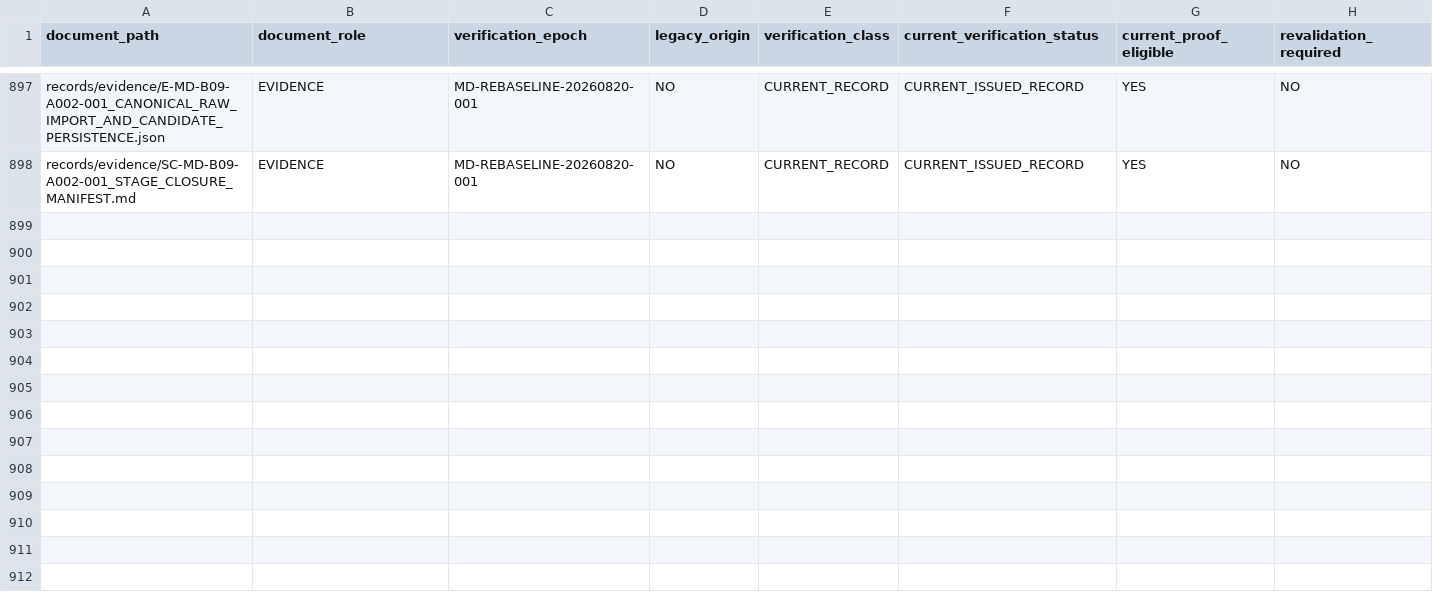
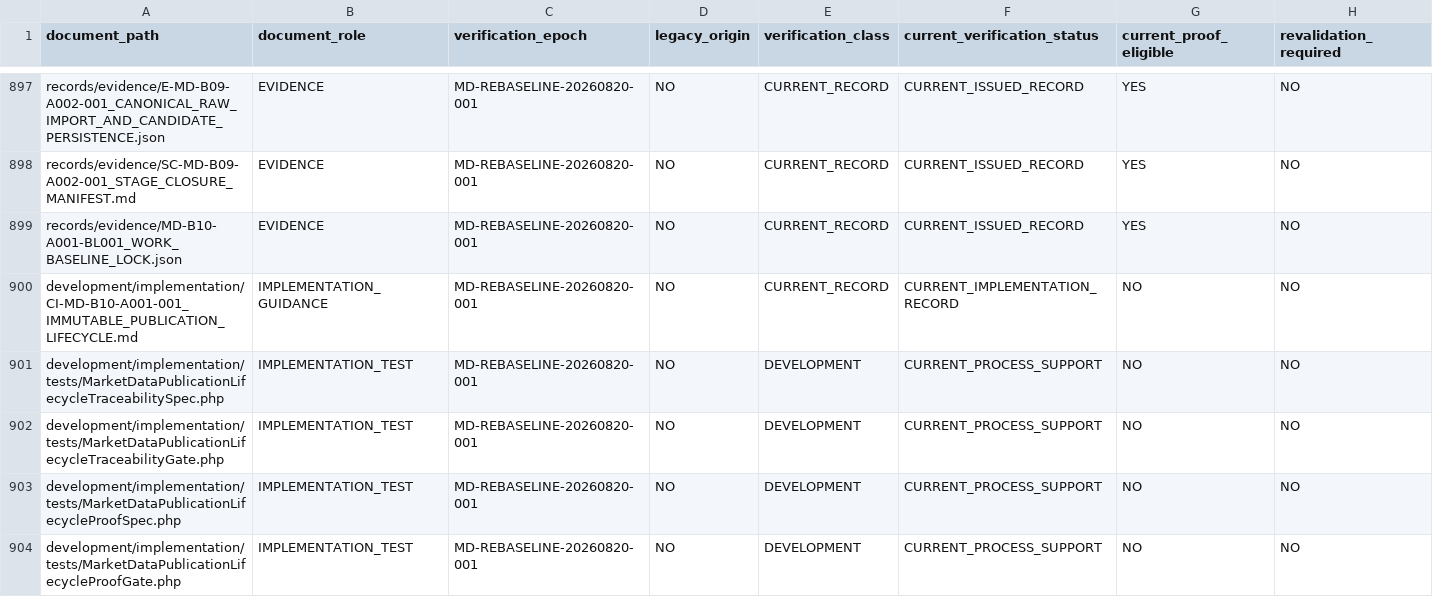
Before and after one commit to franscelstain/tradeaxis-api, a CSV file: docs/market_data/authority/governance/CURRENT_VERIFICATION_REGISTRY.csv, drawn as a sheet; only a part is shown, gaps mark what is left out; rows hold the shown columns only; the diff covers the shown part only; the diff names each change by its address in the sheet, - before the commit and + after, or states it on an @@ line.

Commit message:
Refactor publication seal pointer lifecycle tests and add new probe for projection repair
- Updated `PublicationSealPointerLifecycleTest` to include additional assertions and a new test for ensuring sealed publications cannot be completed with missing history rows after sealing.
- Enhanced `ReadPathShortcutProhibitionTest` to allow privileged audit paths for reconciliation services.
- Introduced `MarketDataB10ProjectionRepairDeployedProbe` to validate the repair of current projections against immutable history, ensuring safety and rollback mechanisms are in place.

```diff
--- a/docs/market_data/authority/governance/CURRENT_VERIFICATION_REGISTRY.csv
+++ b/docs/market_data/authority/governance/CURRENT_VERIFICATION_REGISTRY.csv
+row 899: records/evidence/MD-B10-A001-BL001_WORK_BASELINE_LOCK.json | EVIDENCE | MD-REBASELINE-20260820-001 | NO | CURRENT_RECORD | CURRENT_ISSUED_RECORD | YES | NO
+row 900: development/implementation/CI-MD-B10-A001-001_IMMUTABLE_PUBLICATION_LIFECYCLE.md | IMPLEMENTATION_GUIDANCE | MD-REBASELINE-20260820-001 | NO | CURRENT_RECORD | CURRENT_IMPLEMENTATION_RECORD | NO | NO
+row 901: development/implementation/tests/MarketDataPublicationLifecycleTraceabilitySpec.php | IMPLEMENTATION_TEST | MD-REBASELINE-20260820-001 | NO | DEVELOPMENT | CURRENT_PROCESS_SUPPORT | NO | NO
+row 902: development/implementation/tests/MarketDataPublicationLifecycleTraceabilityGate.php | IMPLEMENTATION_TEST | MD-REBASELINE-20260820-001 | NO | DEVELOPMENT | CURRENT_PROCESS_SUPPORT | NO | NO
+row 903: development/implementation/tests/MarketDataPublicationLifecycleProofSpec.php | IMPLEMENTATION_TEST | MD-REBASELINE-20260820-001 | NO | DEVELOPMENT | CURRENT_PROCESS_SUPPORT | NO | NO
+row 904: development/implementation/tests/MarketDataPublicationLifecycleProofGate.php | IMPLEMENTATION_TEST | MD-REBASELINE-20260820-001 | NO | DEVELOPMENT | CURRENT_PROCESS_SUPPORT | NO | NO
```
Also changed, not shown: 6 added rows elsewhere in this file, docs/market_data/authority/governance/DOCUMENT_ID_REGISTRY.csv, docs/market_data/authority/governance/DOCUMENT_ROLE_REGISTRY.csv, 55 other files.
